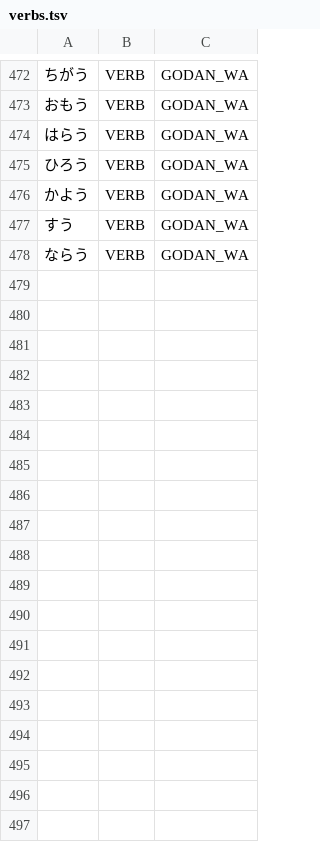
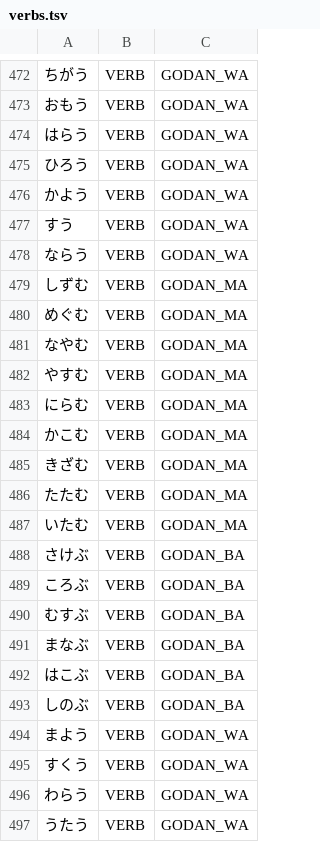
Before and after one commit to aitytech/suzume, a TSV file: data/core/verbs.tsv, drawn as a sheet; only a part is shown, gaps mark what is left out; the diff names each change by its address in the sheet, - before the commit and + after, or states it on an @@ line.

Commit message:
fix: Extend pure-hiragana godan onbin coverage to common kana verbs
Broadens the bounded L2 base-verb set for the pure-hiragana onbin class:
godan-ma/ba (しずむ, さけぶ, ころぶ, むすぶ, まなぶ…) and godan-wa (まよう,
すくう, わらう, うたう…) whose kana onbin forms fragmented or produced non-word
lemmas (まよる, わらる, うたる). Each entry is a demonstrated repair with a
regression test. Short single-kana godan-ta stems (まつ/たつ/うつ) are excluded:
their onbin (まっ) shadows longer verbs (しまう→しまっ), an over-split not worth
the trade. Homograph-shadow forms (あらう/つかう) remain unregistered.

```diff
--- a/data/core/verbs.tsv
+++ b/data/core/verbs.tsv
+row 479: しずむ | VERB | GODAN_MA
+row 480: めぐむ | VERB | GODAN_MA
+row 481: なやむ | VERB | GODAN_MA
+row 482: やすむ | VERB | GODAN_MA
+row 483: にらむ | VERB | GODAN_MA
+row 484: かこむ | VERB | GODAN_MA
+row 485: きざむ | VERB | GODAN_MA
+row 486: たたむ | VERB | GODAN_MA
+row 487: いたむ | VERB | GODAN_MA
+row 488: さけぶ | VERB | GODAN_BA
+row 489: ころぶ | VERB | GODAN_BA
+row 490: むすぶ | VERB | GODAN_BA
+row 491: まなぶ | VERB | GODAN_BA
+row 492: はこぶ | VERB | GODAN_BA
+row 493: しのぶ | VERB | GODAN_BA
+row 494: まよう | VERB | GODAN_WA
+row 495: すくう | VERB | GODAN_WA
+row 496: わらう | VERB | GODAN_WA
+row 497: うたう | VERB | GODAN_WA
```
Also changed, not shown: 2 other files.
